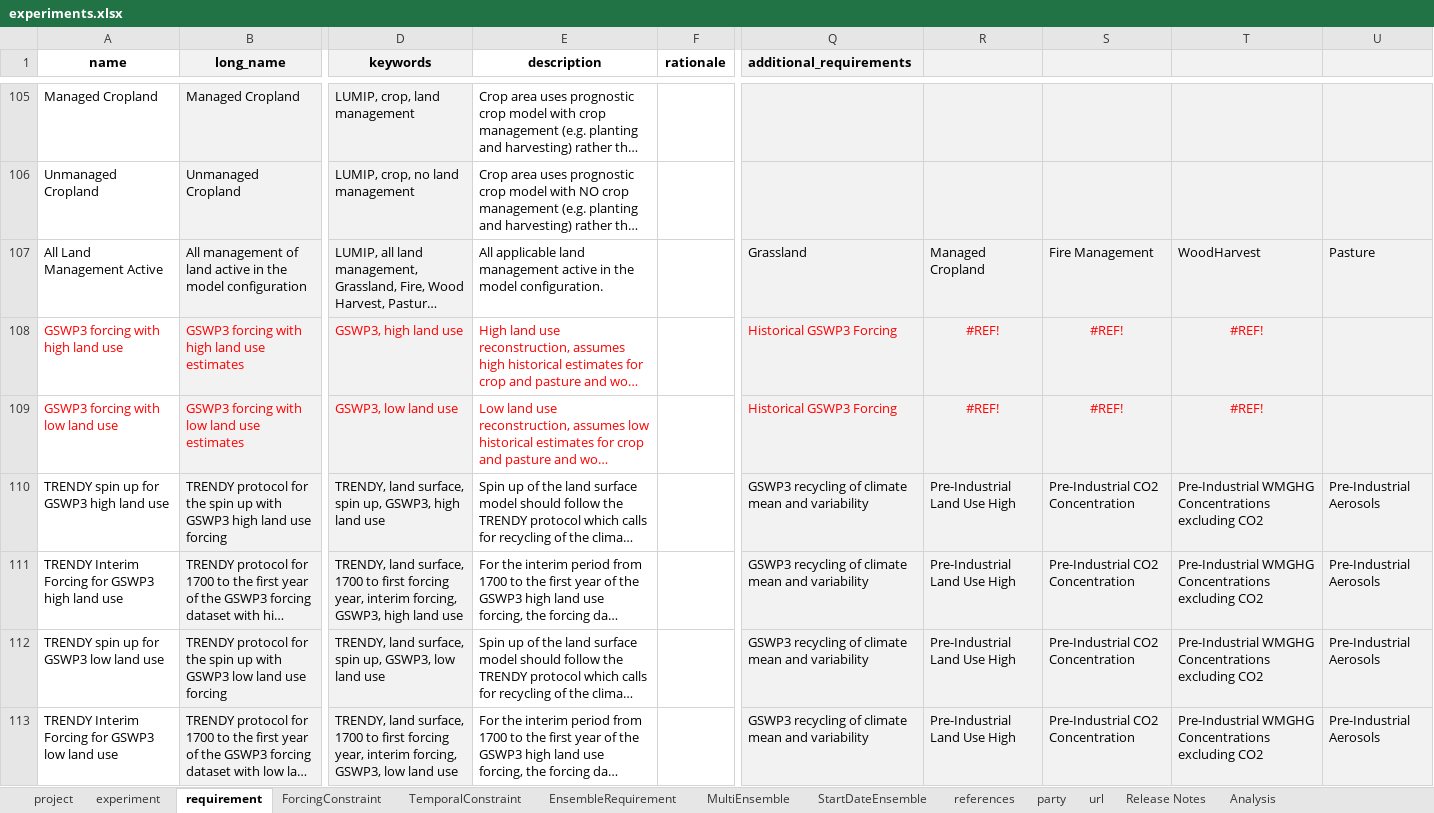
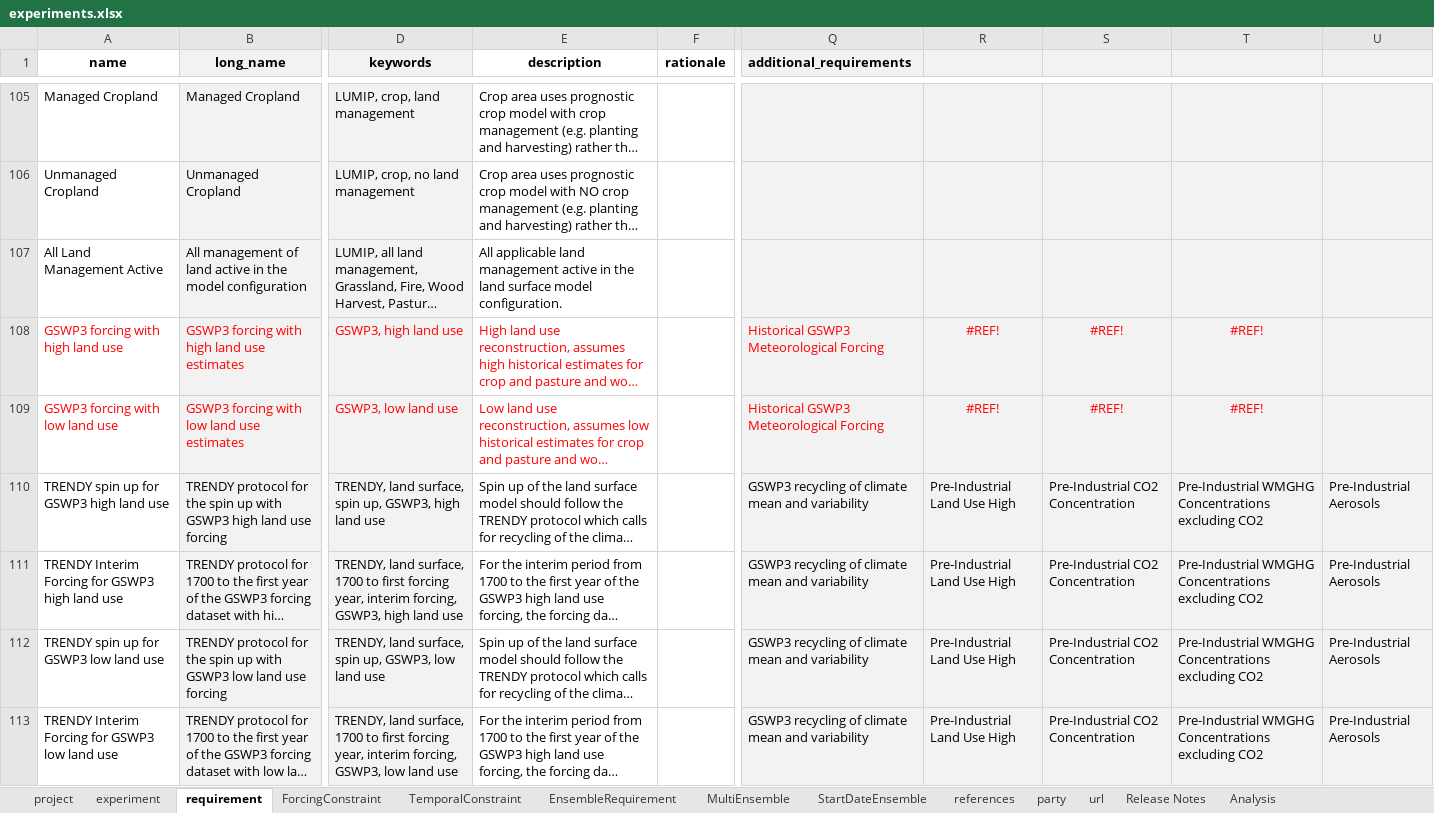
Before and after one commit to ES-DOC/esdoc-web-static, an Excel workbook: cmip6/experiments.xlsx, sheet requirement, drawn as a sheet; only a part is shown, gaps mark what is left out; long unchanged cells end in …; values as stored, in another font and other column widths than the file's, no borders; the diff covers the shown part only; the diff names each change by its address in the sheet, - before the commit and + after, or states it on an @@ line.

```diff
--- a/cmip6/experiments.xlsx (sheet requirement)
+++ b/cmip6/experiments.xlsx (sheet requirement)
-E107 (description): …in the model configuration.
+E107 (description): …in the land surface model configuration.
-Q107 (additional_requirements): Grassland
+Q107 (additional_requirements): (empty)
-R107: Managed Cropland
+R107: (empty)
-S107: Fire Management
+S107: (empty)
-T107: WoodHarvest
+T107: (empty)
-U107: Pasture
+U107: (empty)
-Q108:Q109 (additional_requirements): Historical GSWP3 Forcing
+Q108:Q109 (additional_requirements): Historical GSWP3 Meteorological Forcing
```
Also changed, not shown: 74 edited cells elsewhere in this sheet, sheet ForcingConstraint, sheet experiment, sheet references, sheet project, sheet url, sheet EnsembleRequirement, 5 more sheets, formulas that keep their value, charts or pictures, 4 other files.
